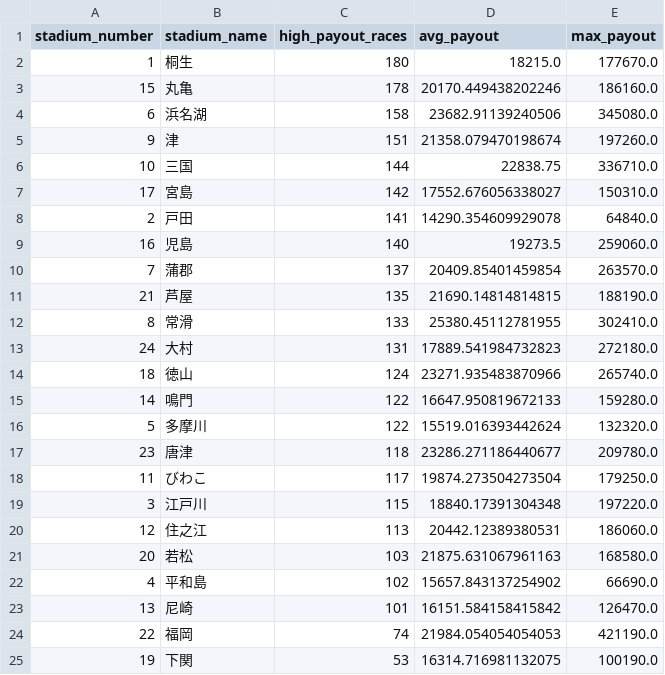
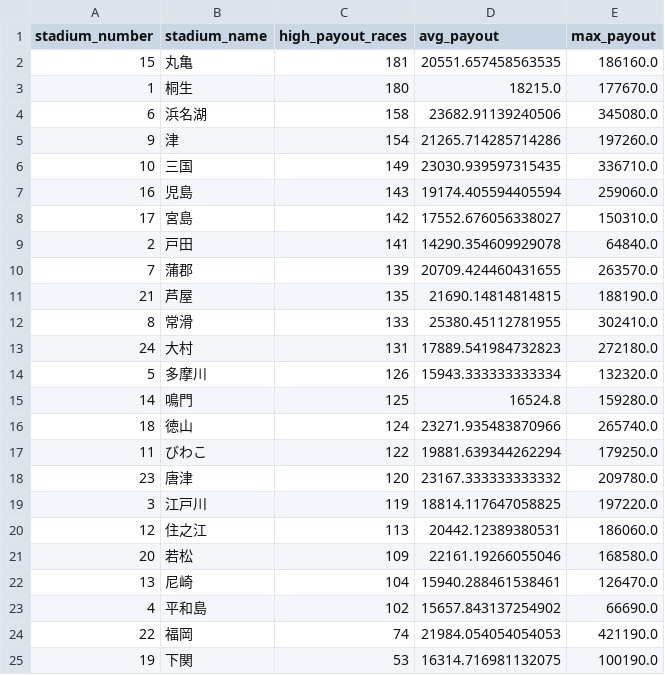
Before and after one commit to Patrickimamura/boatrace-analysis, a CSV file: output/stadium_high_payout_summary.csv, drawn as a sheet.

```diff
--- a/output/stadium_high_payout_summary.csv
+++ b/output/stadium_high_payout_summary.csv
@@ -1,11 +1,11 @@
 stadium_number,stadium_name,high_payout_races,avg_payout,max_payout
+15,丸亀,181,20551.657458563535,186160.0
 1,桐生,180,18215.0,177670.0
-15,丸亀,178,20170.449438202246,186160.0
 6,浜名湖,158,23682.91139240506,345080.0
-9,津,151,21358.079470198674,197260.0
-10,三国,144,22838.75,336710.0
+9,津,154,21265.714285714286,197260.0
+10,三国,149,23030.939597315435,336710.0
+16,児島,143,19174.405594405594,259060.0
 17,宮島,142,17552.676056338027,150310.0
 2,戸田,141,14290.354609929078,64840.0
-16,児島,140,19273.5,259060.0
-7,蒲郡,137,20409.85401459854,263570.0
+7,蒲郡,139,20709.424460431655,263570.0
 21,芦屋,135,21690.14814814815,188190.0
@@ -13,12 +13,12 @@
 24,大村,131,17889.541984732823,272180.0
+5,多摩川,126,15943.333333333334,132320.0
+14,鳴門,125,16524.8,159280.0
 18,徳山,124,23271.935483870966,265740.0
-14,鳴門,122,16647.950819672133,159280.0
-5,多摩川,122,15519.016393442624,132320.0
-23,唐津,118,23286.271186440677,209780.0
-11,びわこ,117,19874.273504273504,179250.0
-3,江戸川,115,18840.17391304348,197220.0
+11,びわこ,122,19881.639344262294,179250.0
+23,唐津,120,23167.333333333332,209780.0
+3,江戸川,119,18814.117647058825,197220.0
 12,住之江,113,20442.12389380531,186060.0
-20,若松,103,21875.631067961163,168580.0
+20,若松,109,22161.19266055046,168580.0
+13,尼崎,104,15940.288461538461,126470.0
 4,平和島,102,15657.843137254902,66690.0
-13,尼崎,101,16151.584158415842,126470.0
 22,福岡,74,21984.054054054053,421190.0
```
Also changed, not shown: output/pattern_by_boat_order.csv, output/pattern_by_course_order.csv, 8 other files.
